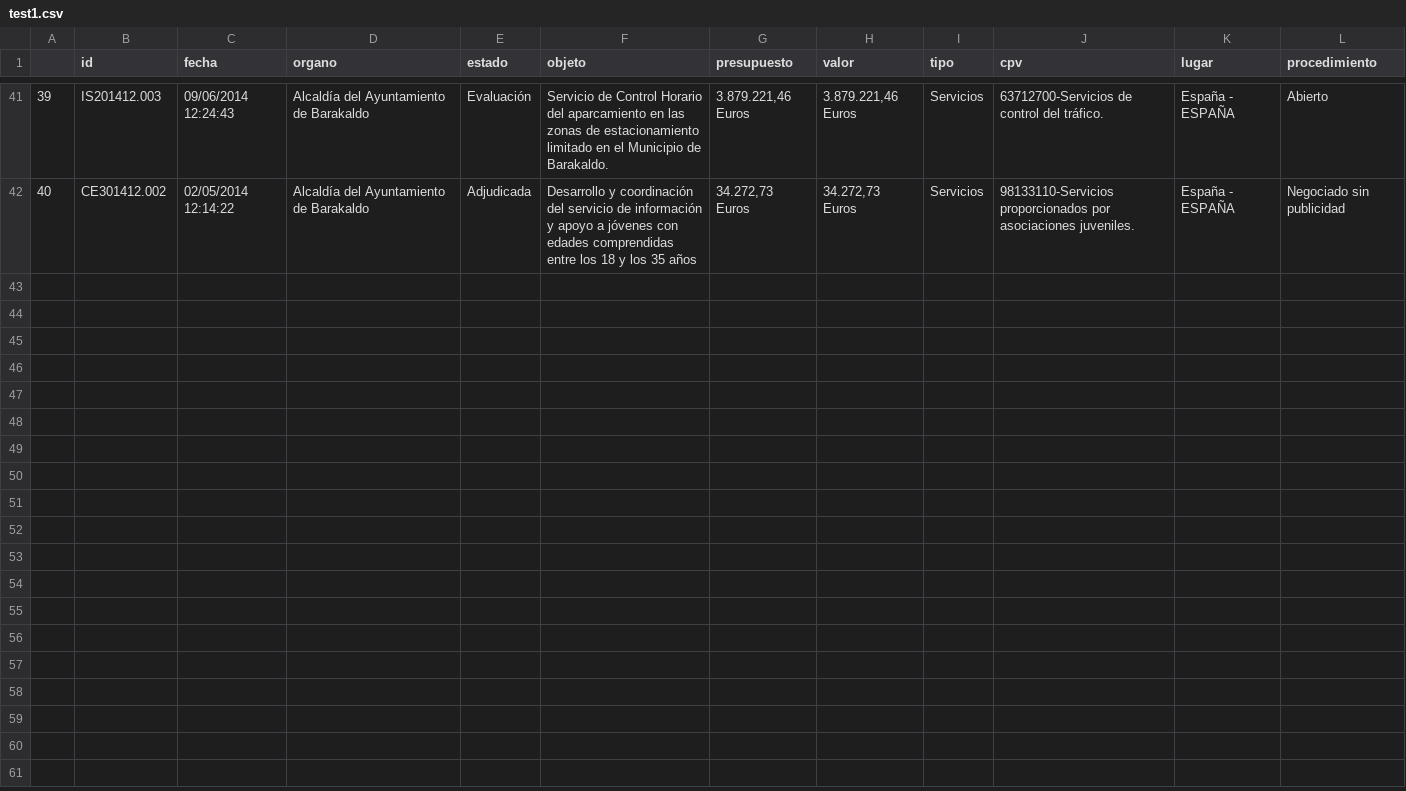
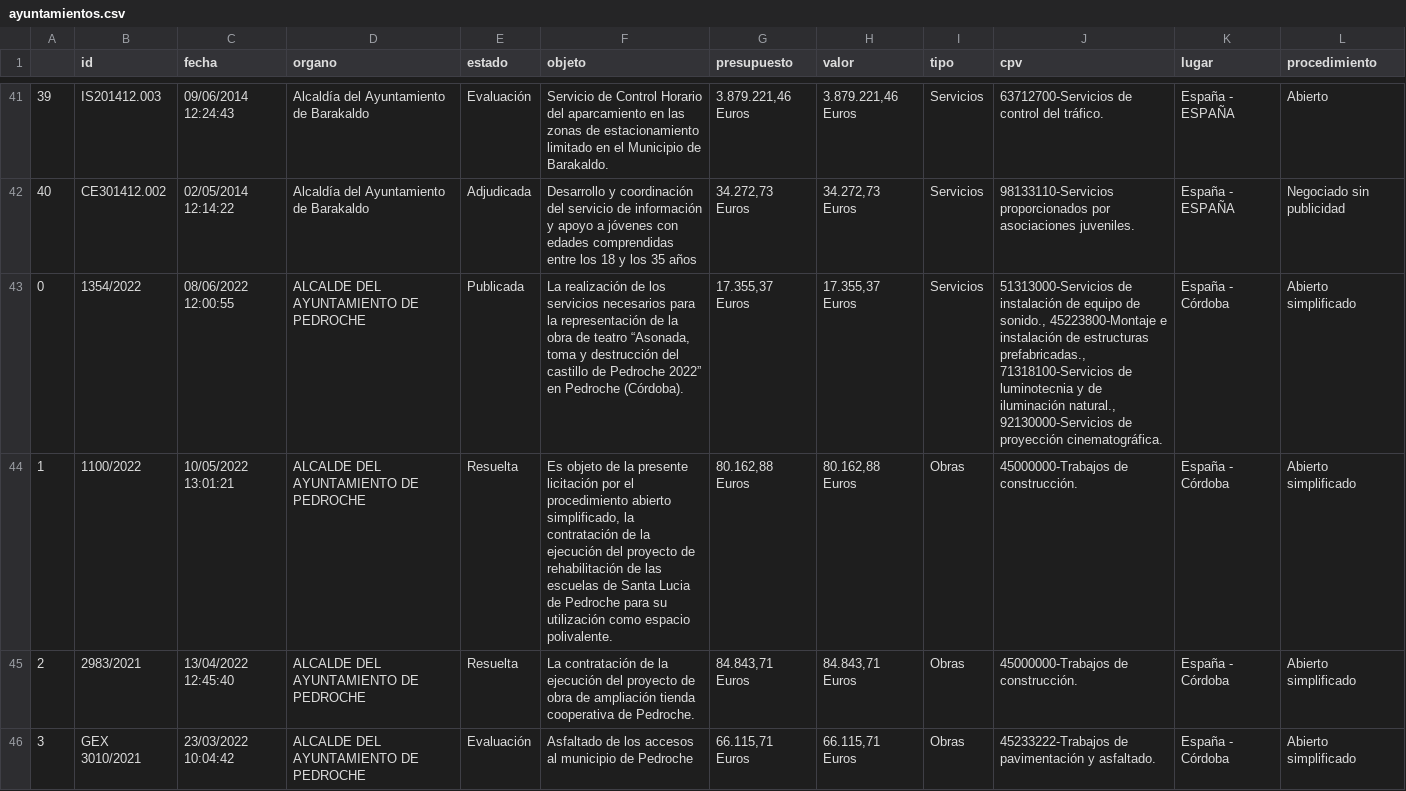
Before and after one commit to Cristo00/PLACE-Scraping, a CSV file: ayuntamientos.csv (was test1.csv), drawn as a sheet; only a part is shown, gaps mark what is left out; the diff covers the shown part only.

```diff
--- a/test1.csv
+++ b/ayuntamientos.csv
@@ -42 +42,5 @@
 40,CE301412.002,02/05/2014 12:14:22,Alcaldía del Ayuntamiento de Barakaldo,Adjudicada,Desarrollo y coordinación del servicio de información y apoyo a jóvenes con edades comprendidas entre los 18 y los 35 años,"34.272,73 Euros","34.272,73 Euros",Servicios,98133110-Servicios proporcionados por asociaciones juveniles.,España - ESPAÑA,Negociado sin publicidad
+0,1354/2022,08/06/2022 12:00:55,ALCALDE DEL AYUNTAMIENTO DE PEDROCHE,Publicada,"La realización de los servicios necesarios para la representación de la obra de teatro “Asonada, toma y destrucción del castillo de Pedroche 2022” en Pedroche (Córdoba).","17.355,37 Euros","17.355,37 Euros",Servicios,"51313000-Servicios de instalación de equipo de sonido., 45223800-Montaje e instalación de estructuras prefabricadas., 71318100-Servicios de luminotecnia y de iluminación natural., 92130000-Servicios de proyección cinematográfica.",España - Córdoba,Abierto simplificado
+1,1100/2022,10/05/2022 13:01:21,ALCALDE DEL AYUNTAMIENTO DE PEDROCHE,Resuelta,"Es objeto de la presente licitación por el procedimiento abierto simplificado, la contratación de la ejecución del proyecto de  rehabilitación de las escuelas de Santa Lucia de Pedroche para su utilización como espacio polivalente.","80.162,88 Euros","80.162,88 Euros",Obras,45000000-Trabajos de construcción.,España - Córdoba,Abierto simplificado
+2,2983/2021,13/04/2022 12:45:40,ALCALDE DEL AYUNTAMIENTO DE PEDROCHE,Resuelta,La contratación de la ejecución del proyecto de obra de ampliación tienda cooperativa de Pedroche.,"84.843,71 Euros","84.843,71 Euros",Obras,45000000-Trabajos de construcción.,España - Córdoba,Abierto simplificado
+3,GEX 3010/2021,23/03/2022 10:04:42,ALCALDE DEL AYUNTAMIENTO DE PEDROCHE,Evaluación,Asfaltado de los accesos al municipio de Pedroche,"66.115,71 Euros","66.115,71 Euros",Obras,45233222-Trabajos de pavimentación y asfaltado.,España - Córdoba,Abierto simplificado
```
Also changed, not shown: 4 added rows elsewhere in this file, 8 other files.
